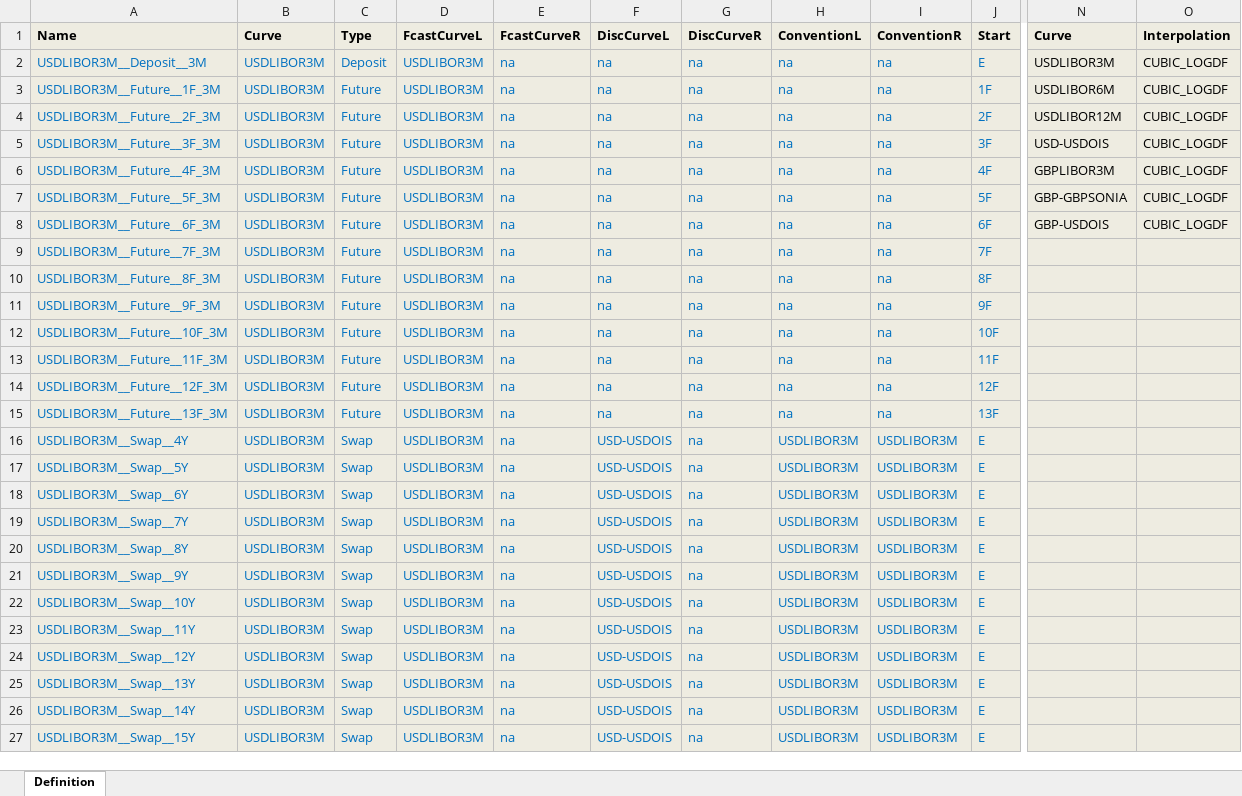
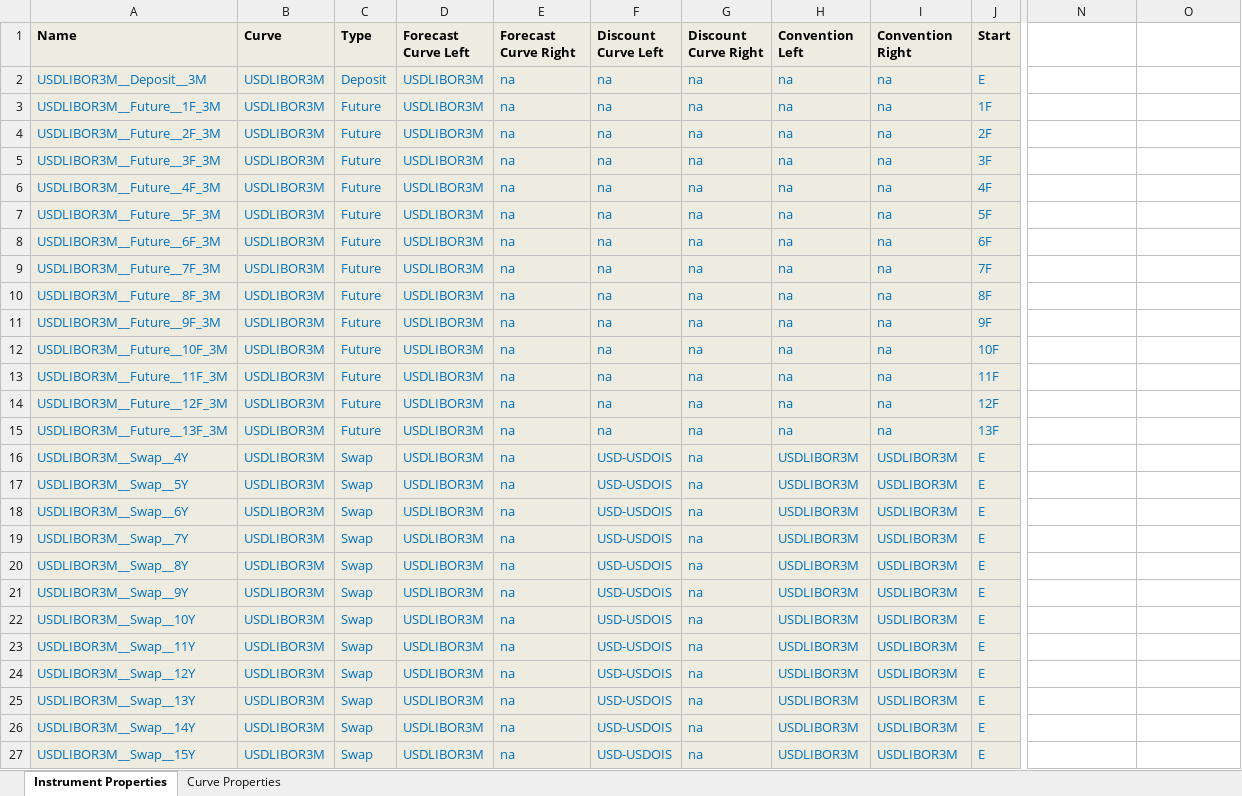
Before and after one commit to omartinsky/PYBOR, an Excel workbook: engine_usd_gbp.xlsx, sheet Instrument Properties, drawn as a sheet; only a part is shown, gaps mark what is left out; values as stored, in another font and other column widths than the file's, no borders; conditional formats not drawn; the diff covers the shown part only; the diff names each change by its address in the sheet, - before the commit and + after, or states it on an @@ line.

```diff
--- a/engine_usd_gbp.xlsx (sheet Instrument Properties)
+++ b/engine_usd_gbp.xlsx (sheet Instrument Properties)
-sheet tab: Definition
+sheet tab: Instrument Properties
+sheet tab: Curve Properties
-D1: FcastCurveL
+D1: Forecast Curve Left
-E1: FcastCurveR
+E1: Forecast Curve Right
-F1: DiscCurveL
+F1: Discount Curve Left
-G1: DiscCurveR
+G1: Discount Curve Right
-H1: ConventionL
+H1: Convention Left
-I1: ConventionR
+I1: Convention Right
-N1: Curve
+N1: (empty)
-N1:O27 fill: #EEECE1
+N1:O27 fill: none
-O1: Interpolation
+O1: (empty)
-N2: USDLIBOR3M
+N2: (empty)
-O2:O8: CUBIC_LOGDF
+O2:O8: (empty)
-N3: USDLIBOR6M
+N3: (empty)
-N4: USDLIBOR12M
+N4: (empty)
-N5: USD-USDOIS
+N5: (empty)
-N6: GBPLIBOR3M
+N6: (empty)
-N7: GBP-GBPSONIA
+N7: (empty)
-N8: GBP-USDOIS
+N8: (empty)
```
Also changed, not shown: cell formats elsewhere in this sheet, engine_test.xlsx, 3 other files.
